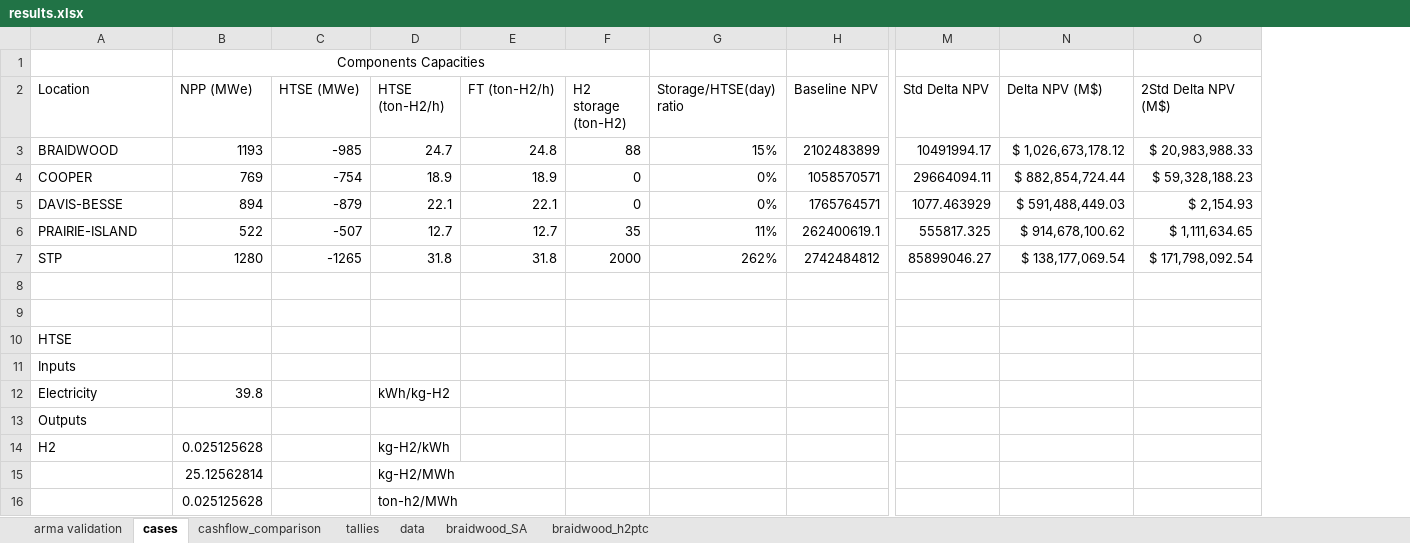
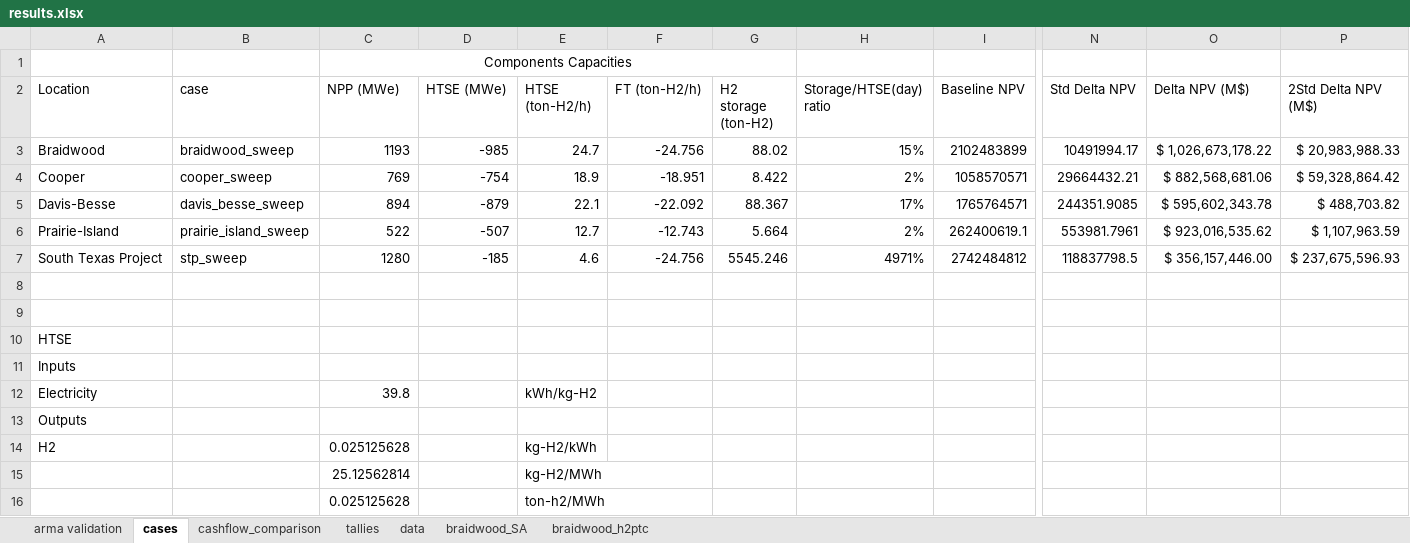
Before and after one commit to mgarrouste/FORCE, an Excel workbook: use_cases/LWR_FT_2023/run/results.xlsx, sheet cases, drawn as a sheet; only a part is shown, gaps mark what is left out; values as stored, in another font and other column widths than the file's, no borders; charts and pictures not drawn; removed rows and columns are numbered as before the commit, all else as after; rows hold the shown columns only; the diff names each change by its address in the sheet, - before the commit and + after, or states it on an @@ line.

```diff
--- a/use_cases/LWR_FT_2023/run/results.xlsx (sheet cases)
+++ b/use_cases/LWR_FT_2023/run/results.xlsx (sheet cases)
+column B (case), row 3: braidwood_sweep
-A3 (Location): BRAIDWOOD
+A3 (Location): Braidwood
-F3 (FT (ton-H2/h)): 24.8
+F3 (FT (ton-H2/h)): -24.756
-G3 (H2 storage (ton-H2)): 88
+G3 (H2 storage (ton-H2)): 88.02
-O3 (Delta NPV (M$)): $ 1,026,673,178.12
+O3 (Delta NPV (M$)): $ 1,026,673,178.22
-row 4: COOPER | 769 | -754 | 18.9 | 18.9 | 0 | 0% | 1058570571 | 29664094.11 | $ 882,854,724.44 | $ 59,328,188.23
-row 5: DAVIS-BESSE | 894 | -879 | 22.1 | 22.1 | 0 | 0% | 1765764571 | 1077.463929 | $ 591,488,449.03 | $ 2,154.93
-row 6: PRAIRIE-ISLAND | 522 | -507 | 12.7 | 12.7 | 35 | 11% | 262400619.1 | 555817.325 | $ 914,678,100.62 | $ 1,111,634.65
-row 7: STP | 1280 | -1265 | 31.8 | 31.8 | 2000 | 262% | 2742484812 | 85899046.27 | $ 138,177,069.54 | $ 171,798,092.54
+row 4: Cooper | cooper_sweep | 769 | -754 | 18.9 | -18.951 | 8.422 | 2% | 1058570571 | 29664432.21 | $ 882,568,681.06 | $ 59,328,864.42
+row 5: Davis-Besse | davis_besse_sweep | 894 | -879 | 22.1 | -22.092 | 88.367 | 17% | 1765764571 | 244351.9085 | $ 595,602,343.78 | $ 488,703.82
+row 6: Prairie-Island | prairie_island_sweep | 522 | -507 | 12.7 | -12.743 | 5.664 | 2% | 262400619.1 | 553981.7961 | $ 923,016,535.62 | $ 1,107,963.59
+row 7: South Texas Project | stp_sweep | 1280 | -185 | 4.6 | -24.756 | 5545.246 | 4971% | 2742484812 | 118837798.5 | $ 356,157,446.00 | $ 237,675,596.93
```
Also changed, not shown: sheet data, formulas that keep their value, charts or pictures.
